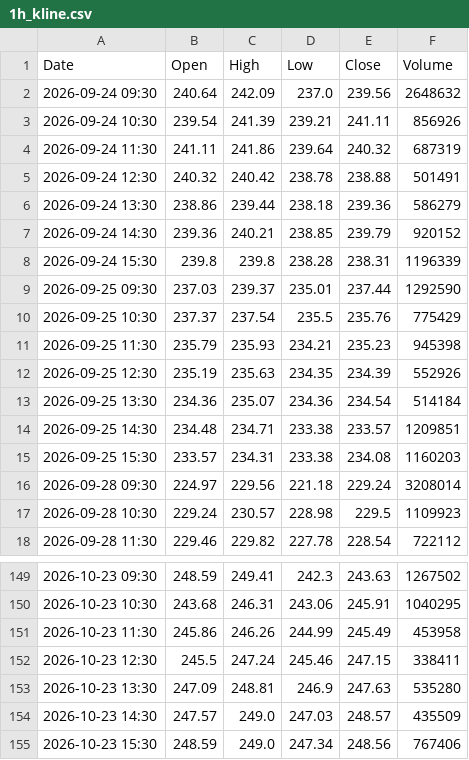
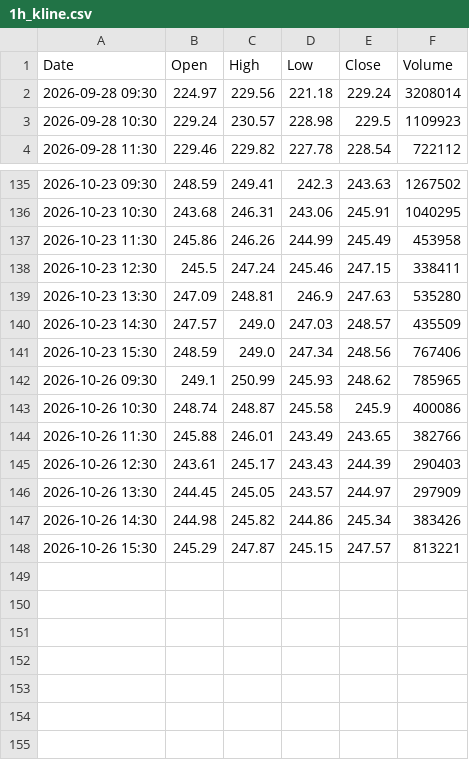
Before and after one commit to anonymousKo/market-fetcher, a CSV file: kline_data/CRM/1h_kline.csv, drawn as a sheet; only a part is shown, gaps mark what is left out.

```diff
--- a/kline_data/CRM/1h_kline.csv
+++ b/kline_data/CRM/1h_kline.csv
@@ -1,16 +1,2 @@
 Date,Open,High,Low,Close,Volume
-2026-09-24 09:30,240.64,242.09,237.0,239.56,2648632
-2026-09-24 10:30,239.54,241.39,239.21,241.11,856926
-2026-09-24 11:30,241.11,241.86,239.64,240.32,687319
-2026-09-24 12:30,240.32,240.42,238.78,238.88,501491
-2026-09-24 13:30,238.86,239.44,238.18,239.36,586279
-2026-09-24 14:30,239.36,240.21,238.85,239.79,920152
-2026-09-24 15:30,239.8,239.8,238.28,238.31,1196339
-2026-09-25 09:30,237.03,239.37,235.01,237.44,1292590
-2026-09-25 10:30,237.37,237.54,235.5,235.76,775429
-2026-09-25 11:30,235.79,235.93,234.21,235.23,945398
-2026-09-25 12:30,235.19,235.63,234.35,234.39,552926
-2026-09-25 13:30,234.36,235.07,234.36,234.54,514184
-2026-09-25 14:30,234.48,234.71,233.38,233.57,1209851
-2026-09-25 15:30,233.57,234.31,233.38,234.08,1160203
 2026-09-28 09:30,224.97,229.56,221.18,229.24,3208014
@@ -155 +141,8 @@ Date,Open,High,Low,Close,Volume
 2026-10-23 15:30,248.59,249.0,247.34,248.56,767406
+2026-10-26 09:30,249.1,250.99,245.93,248.62,785965
+2026-10-26 10:30,248.74,248.87,245.58,245.9,400086
+2026-10-26 11:30,245.88,246.01,243.49,243.65,382766
+2026-10-26 12:30,243.61,245.17,243.43,244.39,290403
+2026-10-26 13:30,244.45,245.05,243.57,244.97,297909
+2026-10-26 14:30,244.98,245.82,244.86,245.34,383426
+2026-10-26 15:30,245.29,247.87,245.15,247.57,813221
```
Also changed, not shown: kline_data/MSFT/1h_kline.csv, kline_data/MU/1h_kline.csv, 9 other files.
